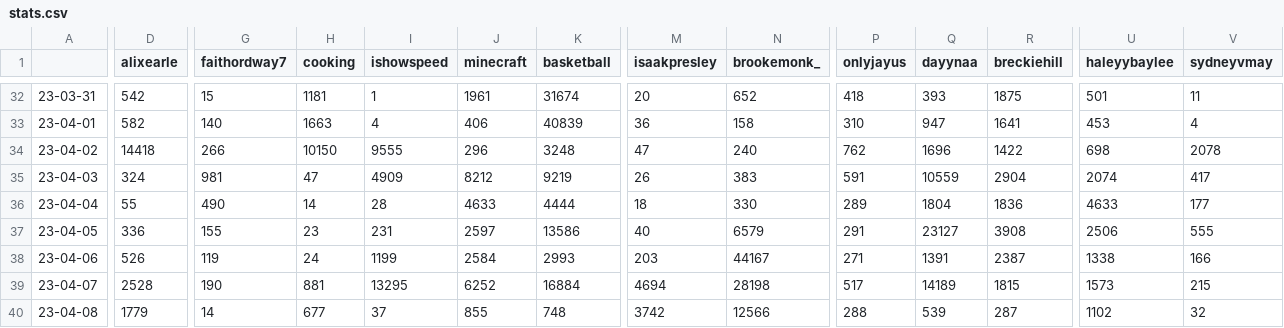
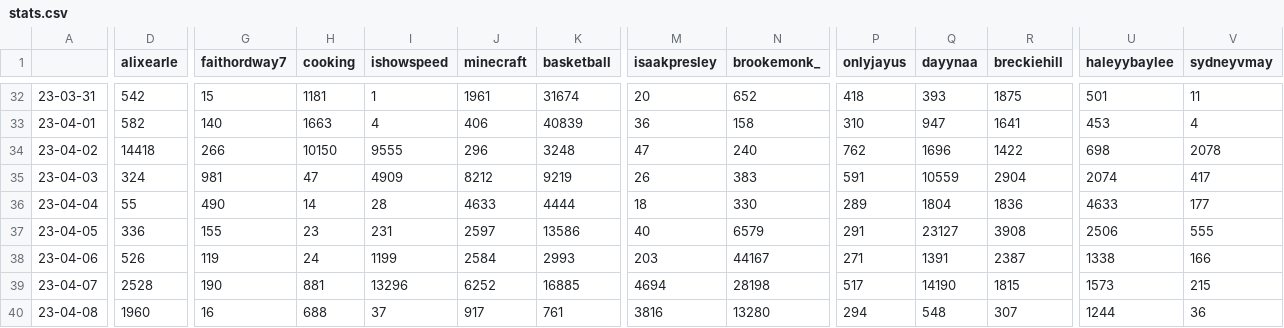
Before and after one commit to sammiphone6/Content_Arbitrage, a CSV file: account_posting/data/stats.csv, drawn as a sheet; only a part is shown, gaps mark what is left out; the diff covers the shown part only; the diff names each change by its address in the sheet, - before the commit and + after, or states it on an @@ line.

```diff
--- a/account_posting/data/stats.csv
+++ b/account_posting/data/stats.csv
-I39 (ishowspeed): 13295
+I39 (ishowspeed): 13296
-K39 (basketball): 16884
+K39 (basketball): 16885
-Q39 (dayynaa): 14189
+Q39 (dayynaa): 14190
-D40 (alixearle): 1779
+D40 (alixearle): 1960
-G40 (faithordway7): 14
+G40 (faithordway7): 16
-H40 (cooking): 677
+H40 (cooking): 688
-J40 (minecraft): 855
+J40 (minecraft): 917
-K40 (basketball): 748
+K40 (basketball): 761
-M40 (isaakpresley): 3742
+M40 (isaakpresley): 3816
-N40 (brookemonk_): 12566
+N40 (brookemonk_): 13280
-P40 (onlyjayus): 288
+P40 (onlyjayus): 294
-Q40 (dayynaa): 539
+Q40 (dayynaa): 548
-R40 (breckiehill): 287
+R40 (breckiehill): 307
-U40 (haleyybaylee): 1102
+U40 (haleyybaylee): 1244
-V40 (sydneyvmay): 32
+V40 (sydneyvmay): 36
```
Also changed, not shown: 1 edited cell elsewhere in this file, account_posting/data/insights.csv, 1 other file.
